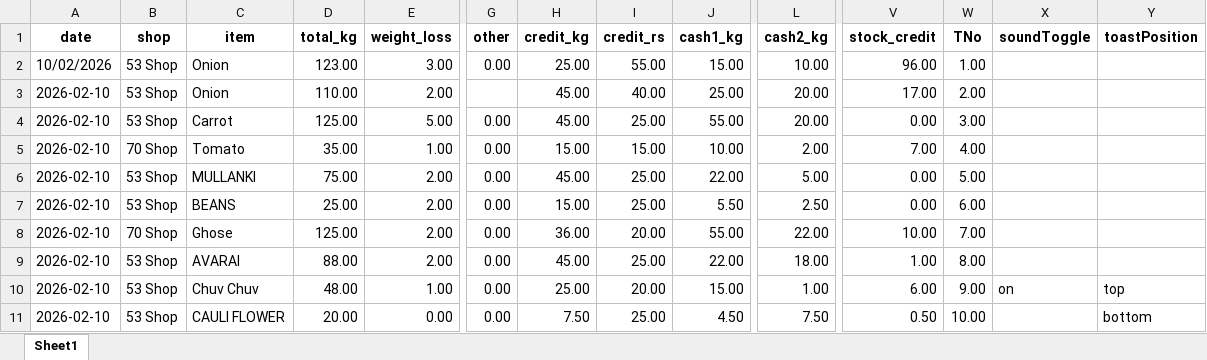
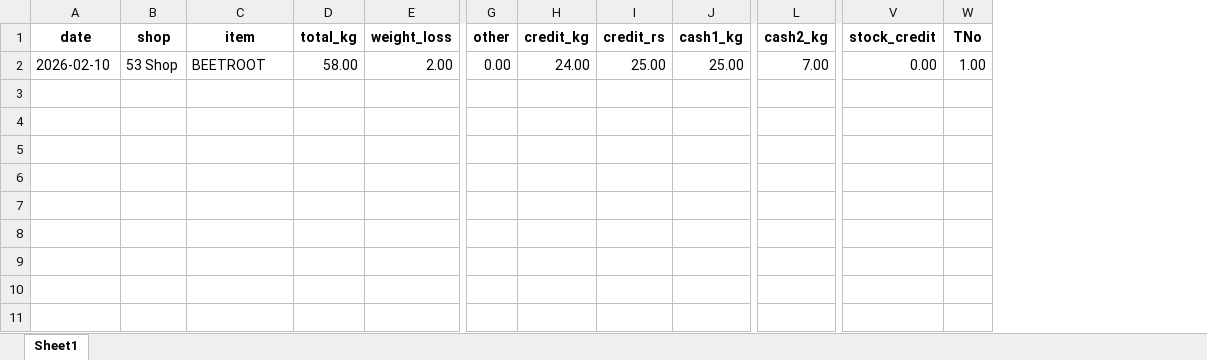
Before and after one commit to nkkarands/dataentry-forms, an Excel workbook: daily_sales.xlsx, sheet Sheet1, drawn as a sheet; only a part is shown, gaps mark what is left out; values as stored, in another font and other column widths than the file's, no borders; removed rows and columns are numbered as before the commit, all else as after; rows hold the shown columns only; the diff names each change by its address in the sheet, - before the commit and + after, or states it on an @@ line.

Commit message:
Add files via upload

```diff
--- a/daily_sales.xlsx (sheet Sheet1)
+++ b/daily_sales.xlsx (sheet Sheet1)
-column X (soundToggle), empty
-column Y (toastPosition), empty
-row 2: 10/02/2026 | 53 Shop | Onion | 123.00 | 3.00 | 0.00 | 25.00 | 55.00 | 15.00 | 10.00 | 96.00 | 1.00
-row 3: 2026-02-10 | 53 Shop | Onion | 110.00 | 2.00 |  | 45.00 | 40.00 | 25.00 | 20.00 | 17.00 | 2.00
-row 4: 2026-02-10 | 53 Shop | Carrot | 125.00 | 5.00 | 0.00 | 45.00 | 25.00 | 55.00 | 20.00 | 0.00 | 3.00
-row 5: 2026-02-10 | 70 Shop | Tomato | 35.00 | 1.00 | 0.00 | 15.00 | 15.00 | 10.00 | 2.00 | 7.00 | 4.00
-row 6: 2026-02-10 | 53 Shop | MULLANKI | 75.00 | 2.00 | 0.00 | 45.00 | 25.00 | 22.00 | 5.00 | 0.00 | 5.00
-row 7: 2026-02-10 | 53 Shop | BEANS | 25.00 | 2.00 | 0.00 | 15.00 | 25.00 | 5.50 | 2.50 | 0.00 | 6.00
-row 8: 2026-02-10 | 70 Shop | Ghose | 125.00 | 2.00 | 0.00 | 36.00 | 20.00 | 55.00 | 22.00 | 10.00 | 7.00
-C2 (item): AVARAI
+C2 (item): BEETROOT
-D2 (total_kg): 88.00
+D2 (total_kg): 58.00
-H2 (credit_kg): 45.00
+H2 (credit_kg): 24.00
-J2 (cash1_kg): 22.00
+J2 (cash1_kg): 25.00
-L2 (cash2_kg): 18.00
+L2 (cash2_kg): 7.00
-V2 (stock_credit): 1.00
+V2 (stock_credit): 0.00
-W2 (TNo): 8.00
+W2 (TNo): 1.00
-row 10: 2026-02-10 | 53 Shop | Chuv Chuv | 48.00 | 1.00 | 0.00 | 25.00 | 20.00 | 15.00 | 1.00 | 6.00 | 9.00 | on | top
-row 11: 2026-02-10 | 53 Shop | CAULI FLOWER | 20.00 | 0.00 | 0.00 | 7.50 | 25.00 | 4.50 | 7.50 | 0.50 | 10.00 |  | bottom
```
